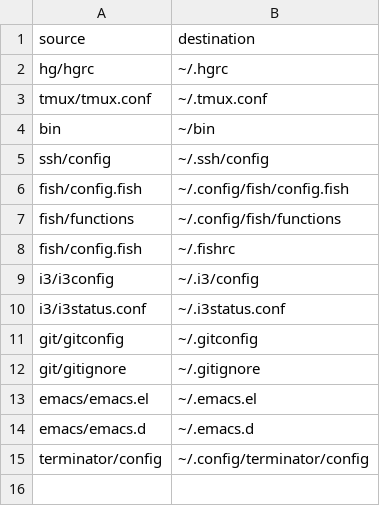
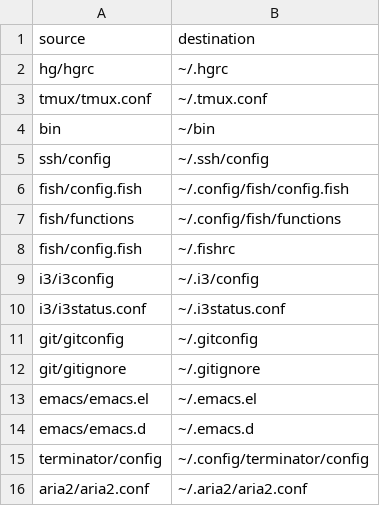
Before and after one commit to xymostech/dotfiles, a CSV file: links.csv, drawn as a sheet.

Commit message:
Add aria2 configuration

```diff
--- a/links.csv
+++ b/links.csv
@@ -15 +15,2 @@ emacs/emacs.d,~/.emacs.d
 terminator/config,~/.config/terminator/config
+aria2/aria2.conf,~/.aria2/aria2.conf
```
Also changed, not shown: 1 other file.
